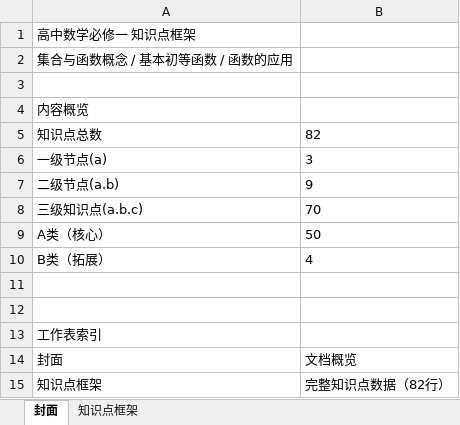
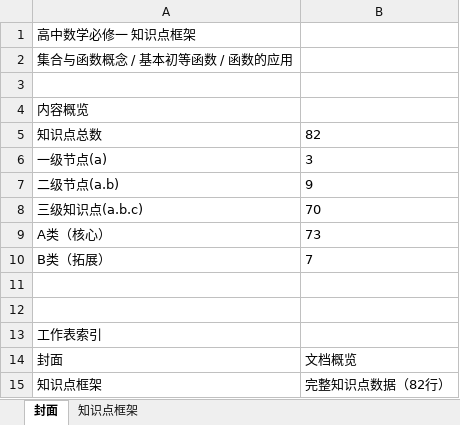
Before and after one commit to zhenggsh/math, an Excel workbook: iksm/math01.xlsx, sheet 封面, drawn as a sheet; values as stored, in another font and other column widths than the file's, no borders; the diff names each change by its address in the sheet, - before the commit and + after, or states it on an @@ line.

Commit message:
fix(iksm): update math01.xlsx cover importance-level stats

```diff
--- a/iksm/math01.xlsx (sheet 封面)
+++ b/iksm/math01.xlsx (sheet 封面)
-B9: 50
+B9: 73
-B10: 4
+B10: 7
```
Also changed, not shown: 1 other file.
